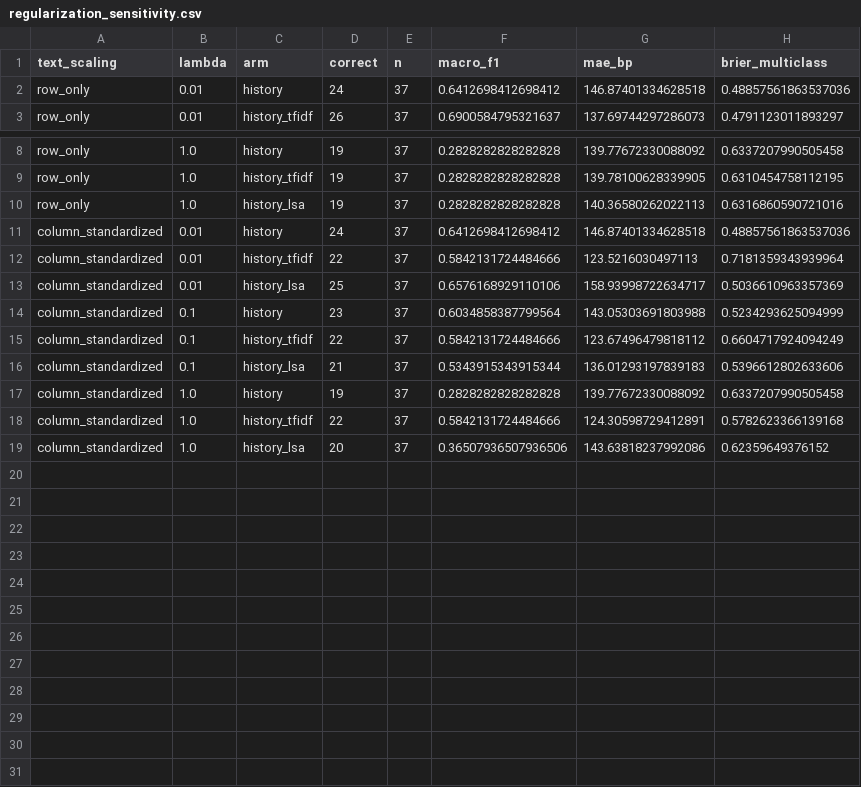
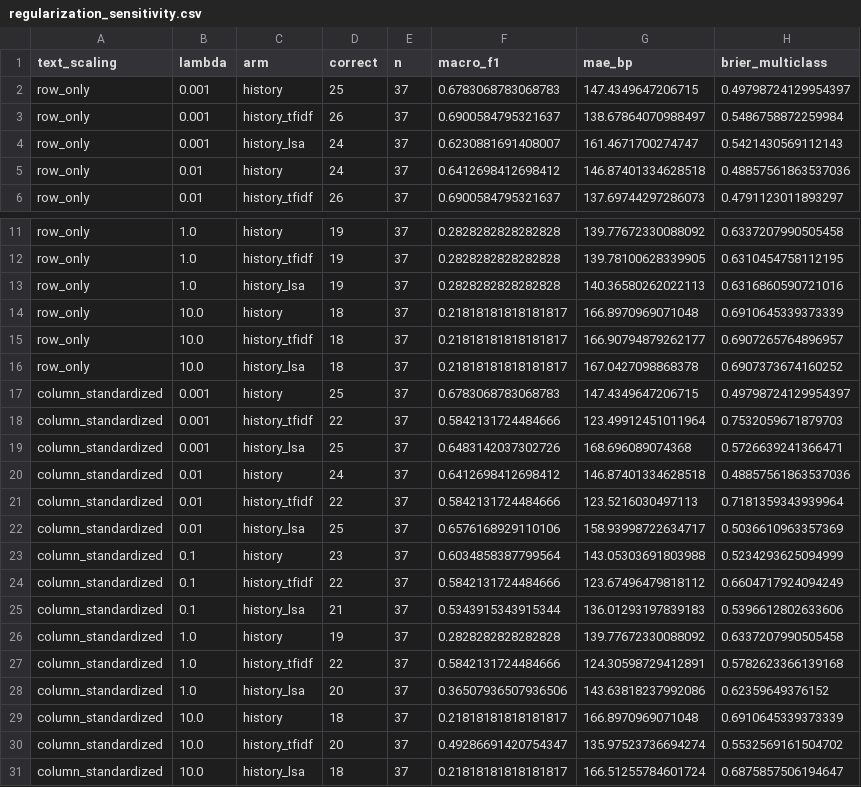
Before and after one commit to ozdagme/HawkishvsDovish, a CSV file: outputs/regularization_sensitivity.csv, drawn as a sheet; only a part is shown, gaps mark what is left out; the diff names each change by its address in the sheet, - before the commit and + after, or states it on an @@ line.

```diff
--- a/outputs/regularization_sensitivity.csv
+++ b/outputs/regularization_sensitivity.csv
+row 2: row_only | 0.001 | history | 25 | 37 | 0.6783068783068783 | 147.4349647206715 | 0.49798724129954397
+row 3: row_only | 0.001 | history_tfidf | 26 | 37 | 0.6900584795321637 | 138.67864070988497 | 0.5486758872259984
+row 4: row_only | 0.001 | history_lsa | 24 | 37 | 0.6230881691408007 | 161.4671700274747 | 0.5421430569112143
+row 14: row_only | 10.0 | history | 18 | 37 | 0.21818181818181817 | 166.8970969071048 | 0.6910645339373339
+row 15: row_only | 10.0 | history_tfidf | 18 | 37 | 0.21818181818181817 | 166.90794879262177 | 0.6907265764896957
+row 16: row_only | 10.0 | history_lsa | 18 | 37 | 0.21818181818181817 | 167.0427098868378 | 0.6907373674160252
+row 17: column_standardized | 0.001 | history | 25 | 37 | 0.6783068783068783 | 147.4349647206715 | 0.49798724129954397
+row 18: column_standardized | 0.001 | history_tfidf | 22 | 37 | 0.5842131724484666 | 123.49912451011964 | 0.7532059671879703
+row 19: column_standardized | 0.001 | history_lsa | 25 | 37 | 0.6483142037302726 | 168.696089074368 | 0.5726639241366471
+row 29: column_standardized | 10.0 | history | 18 | 37 | 0.21818181818181817 | 166.8970969071048 | 0.6910645339373339
+row 30: column_standardized | 10.0 | history_tfidf | 20 | 37 | 0.49286691420754347 | 135.97523736694274 | 0.5532569161504702
+row 31: column_standardized | 10.0 | history_lsa | 18 | 37 | 0.21818181818181817 | 166.51255784601724 | 0.6875857506194647
```
Also changed, not shown: outputs/nested_tuning_with_bert/metrics.csv, 12 other files.
